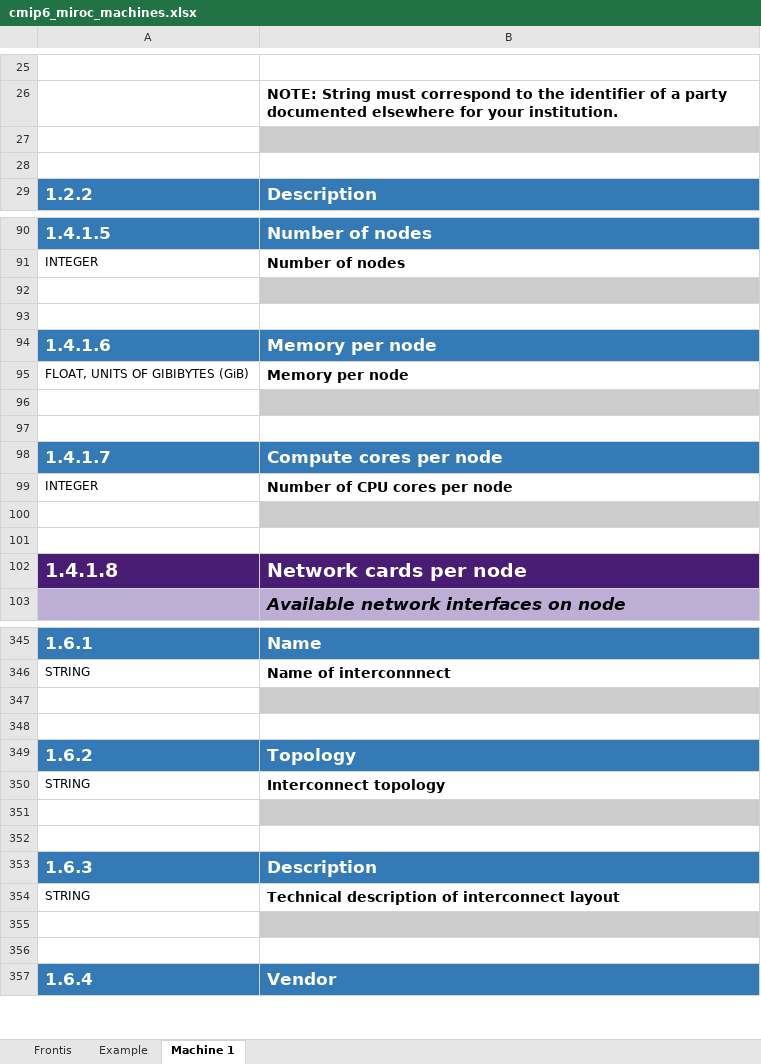
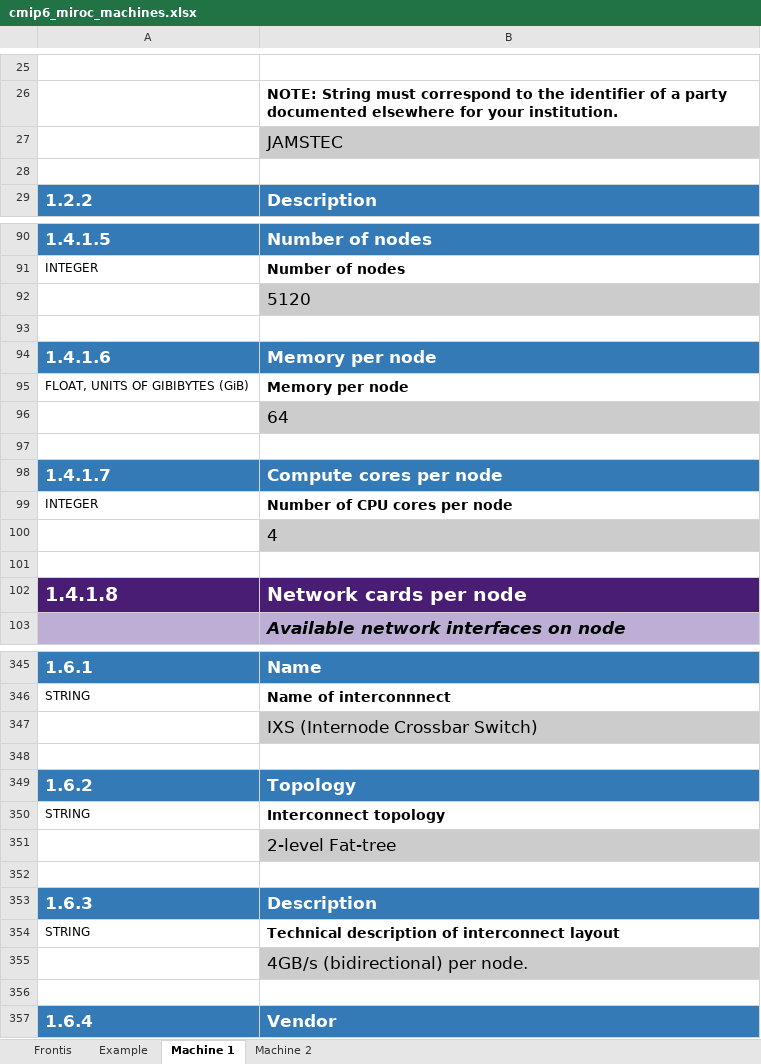
Before and after one commit to ES-DOC-INSTITUTIONAL/miroc, an Excel workbook: cmip6/machines/cmip6_miroc_machines.xlsx, sheet Machine 1, drawn as a sheet; only a part is shown, gaps mark what is left out; values as stored, in another font and other column widths than the file's, no borders; the diff covers the shown part only; the diff names each change by its address in the sheet, - before the commit and + after, or states it on an @@ line.

Commit message:
Created a Machines file.

```diff
--- a/cmip6/machines/cmip6_miroc_machines.xlsx (sheet Machine 1)
+++ b/cmip6/machines/cmip6_miroc_machines.xlsx (sheet Machine 1)
+sheet tab: Machine 2
-B27: (empty)
+B27: JAMSTEC
-B92: (empty)
+B92: 5120
-B96: (empty)
+B96: 64
-B100: (empty)
+B100: 4
-B347: (empty)
+B347: IXS (Internode Crossbar Switch)
-B351: (empty)
+B351: 2-level Fat-tree
-B355: (empty)
+B355: 4GB/s (bidirectional) per node.
```
Also changed, not shown: 36 edited cells elsewhere in this sheet, 1 other file.
